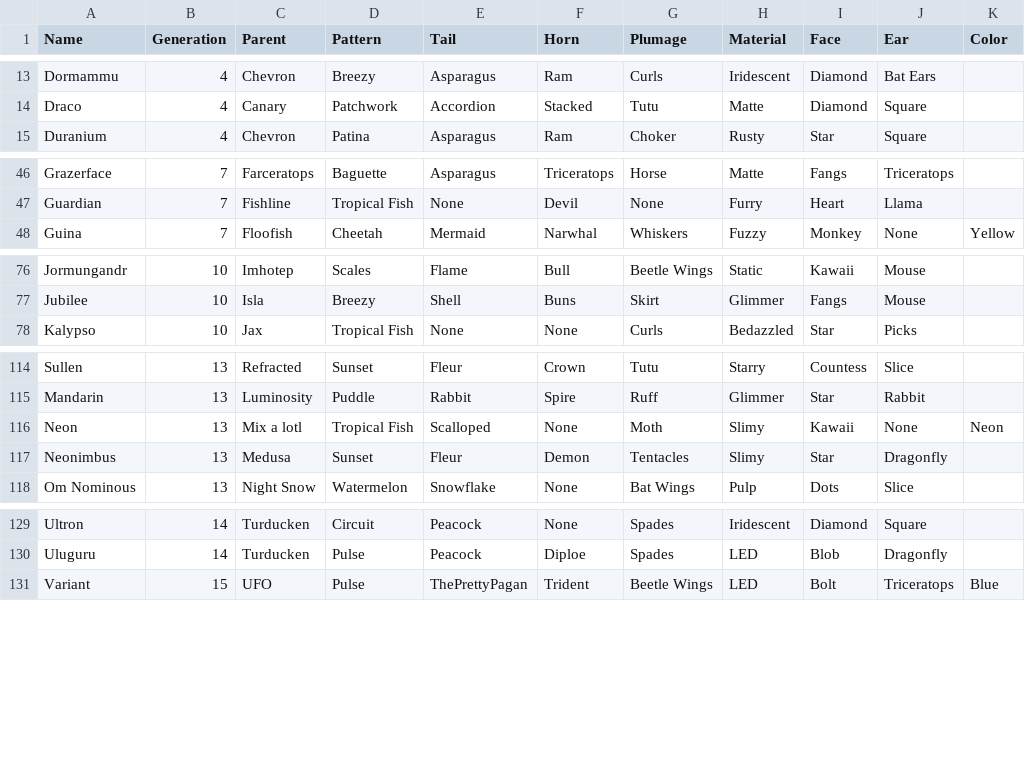
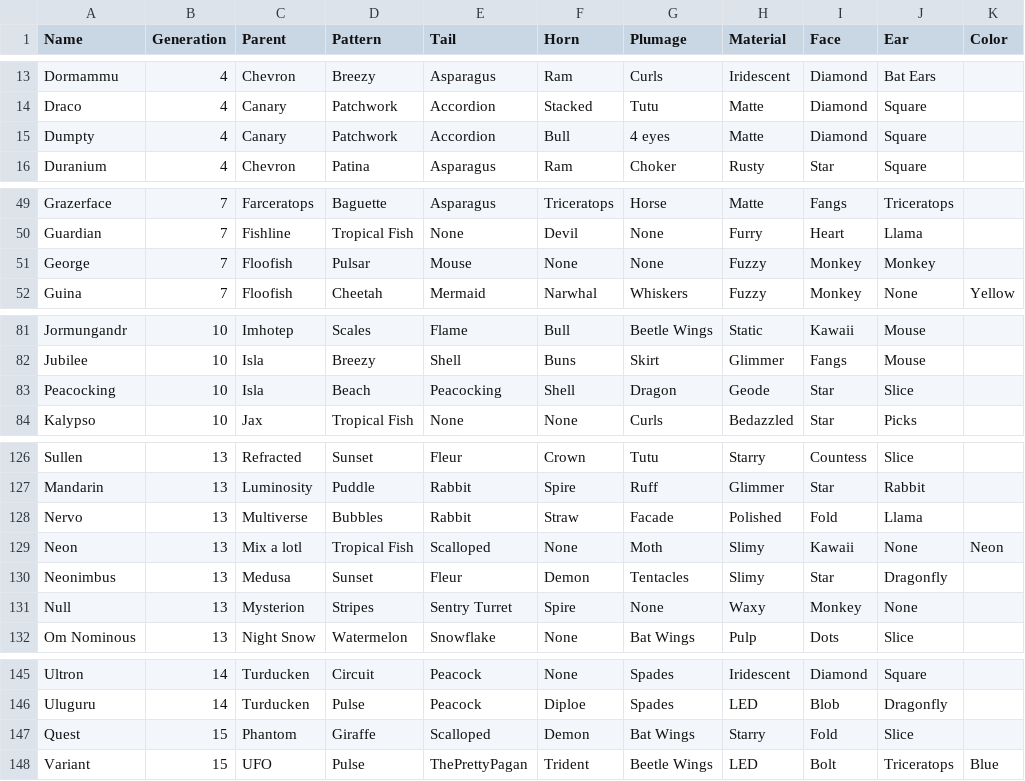
Before and after one commit to g1ddy/PeridotArchetypeFinder, a CSV file: assets/Peridots.csv, drawn as a sheet; only a part is shown, gaps mark what is left out; the diff covers the shown part only; the diff names each change by its address in the sheet, - before the commit and + after, or states it on an @@ line.

```diff
--- a/assets/Peridots.csv
+++ b/assets/Peridots.csv
+row 15: Dumpty | 4 | Canary | Patchwork | Accordion | Bull | 4 eyes | Matte | Diamond | Square
+row 51: George | 7 | Floofish | Pulsar | Mouse | None | None | Fuzzy | Monkey | Monkey
+row 83: Peacocking | 10 | Isla | Beach | Peacocking | Shell | Dragon | Geode | Star | Slice
+row 128: Nervo | 13 | Multiverse | Bubbles | Rabbit | Straw | Facade | Polished | Fold | Llama
+row 131: Null | 13 | Mysterion | Stripes | Sentry Turret | Spire | None | Waxy | Monkey | None
+row 147: Quest | 15 | Phantom | Giraffe | Scalloped | Demon | Bat Wings | Starry | Fold | Slice
```
Also changed, not shown: 11 added rows elsewhere in this file, 20 other files.
